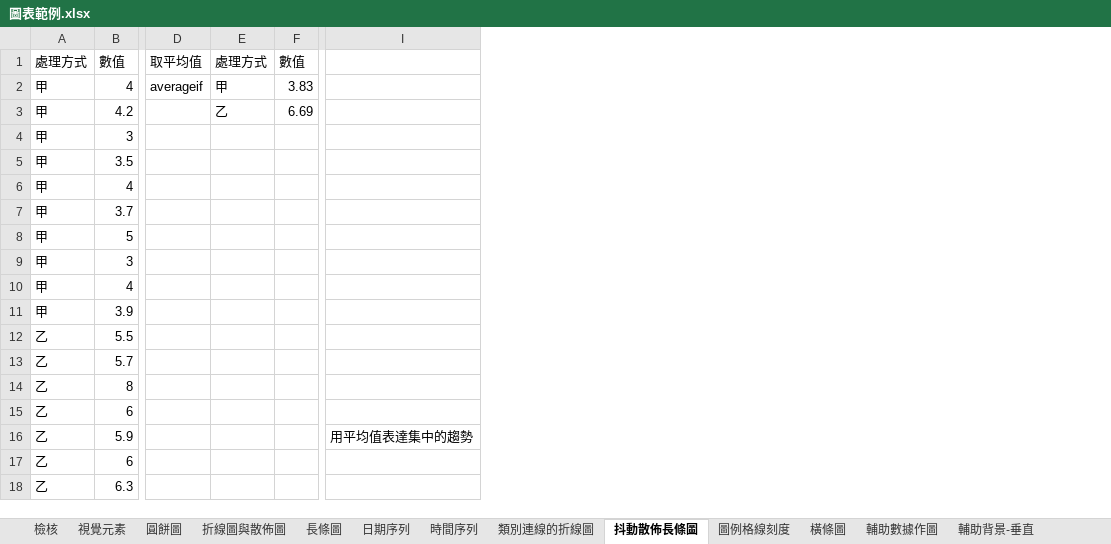
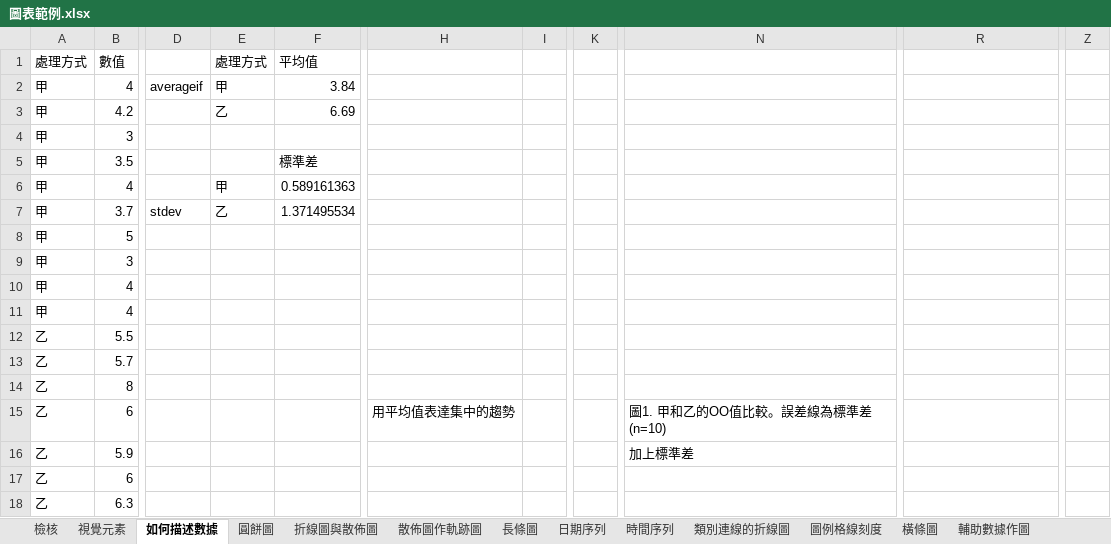
Before and after one commit to ChihHsiangChien/DataVisualization, an Excel workbook: 圖表範例.xlsx, sheet 如何描述數據, drawn as a sheet; only a part is shown, gaps mark what is left out; values as stored, in another font and other column widths than the file's, no borders; charts and pictures not drawn; removed rows and columns are numbered as before the commit, all else as after; the diff covers the shown part only; the diff names each change by its address in the sheet, - before the commit and + after, or states it on an @@ line.

```diff
--- a/圖表範例.xlsx (sheet 如何描述數據)
+++ b/圖表範例.xlsx (sheet 如何描述數據)
-sheet tab: 抖動散佈長條圖
+sheet tab: 如何描述數據
+sheet tab: 散佈圖作軌跡圖
@@ sheet tab order changed: 檢核 | 視覺元素 | 如何描述數據 | 圓餅圖 | 折線圖與散佈圖 | 散佈圖作軌跡圖 | 長條圖 | 日期序列 | 時間序列 | 類別連線的折線圖 | 圖例格線刻度 | 橫條圖 | 輔助數據作圖 @@
-column D, rows 1-2: 取平均值 | averageif
-column E, rows 1-3: 處理方式 | 甲 | 乙
-column F, rows 1-3: 數值 | 3.83 | 6.69
+column D, rows 2-7: averageif |  |  |  |  | stdev
+column E, rows 1-7: 處理方式 | 甲 | 乙 |  |  | 甲 | 乙
+column F, rows 1-7: 平均值 | 3.84 | 6.69 |  | 標準差 | 0.589161363 | 1.371495534
+column H, row 15: 用平均值表達集中的趨勢
+column I, empty
+column K, empty
+column N, rows 15-16: 圖1. 甲和乙的OO值比較。誤差線為標準差(n=10) | 加上標準差
+column Z, empty
-B11: 3.9
+B11: 4
-R16: 用平均值表達集中的趨勢
+R16: (empty)
```
Also changed, not shown: 39 added rows, 12 added columns, 6 edited cells and cell formats elsewhere in this sheet, sheet 輔助背景-水平, sheet 檢核, sheet 輔助背景-垂直, charts or pictures, 1 other file.
